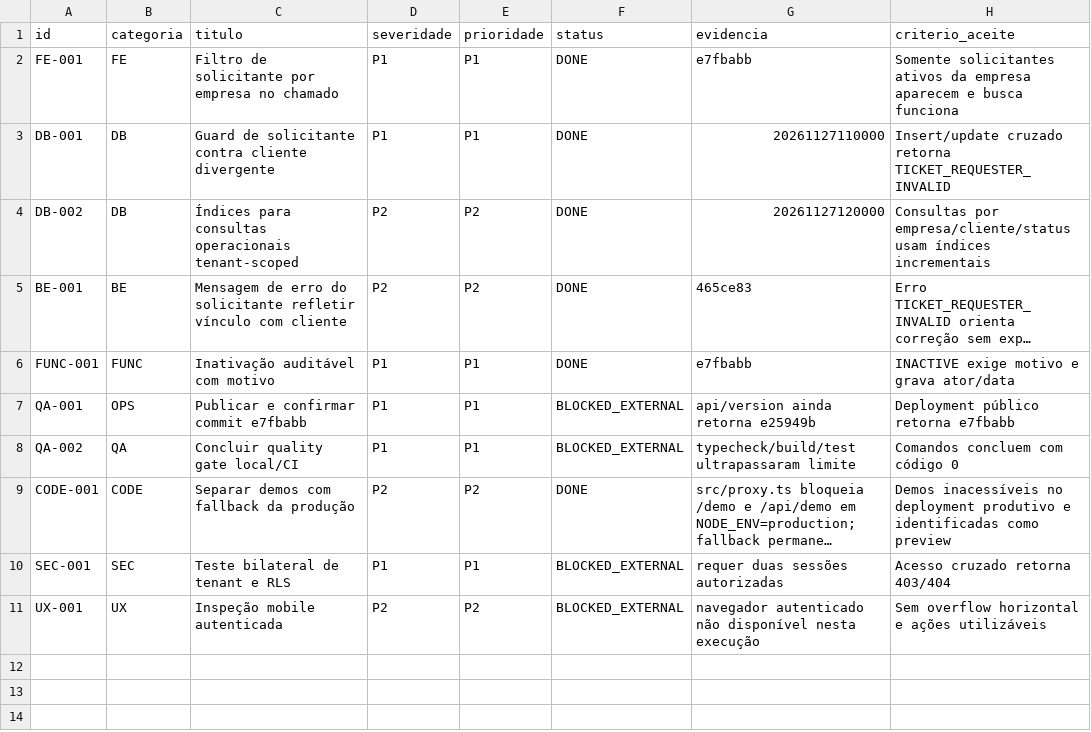
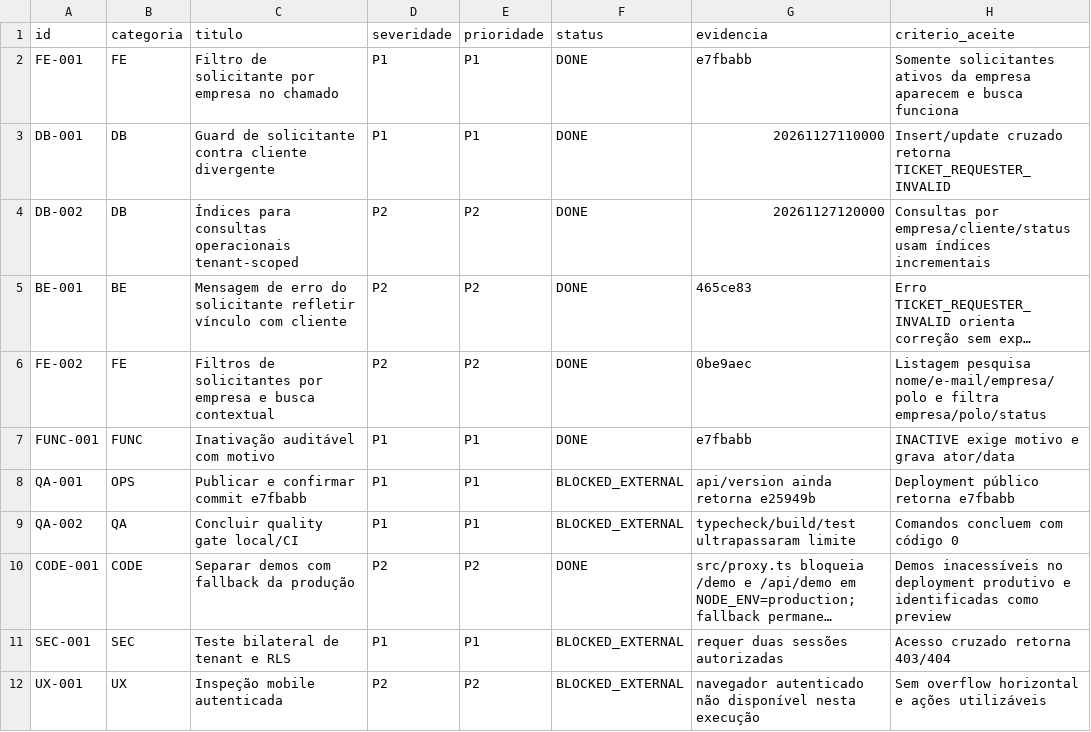
Before and after one commit to felipebuso7/oneit, a CSV file: docs/audit/BACKLOG_REMEDIACAO.csv, drawn as a sheet; long unchanged cells end in …; the diff names each change by its address in the sheet, - before the commit and + after, or states it on an @@ line.

```diff
--- a/docs/audit/BACKLOG_REMEDIACAO.csv
+++ b/docs/audit/BACKLOG_REMEDIACAO.csv
+row 6: FE-002 | FE | Filtros de solicitantes por empresa e busca contextual | P2 | P2 | DONE | 0be9aec | Listagem pesquisa nome/e-mail/empresa/polo e filtra empresa/polo/status
```
Also changed, not shown: 2 other files.
